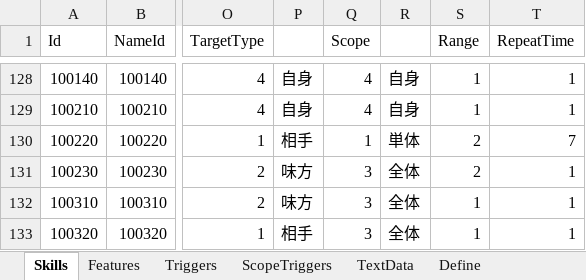
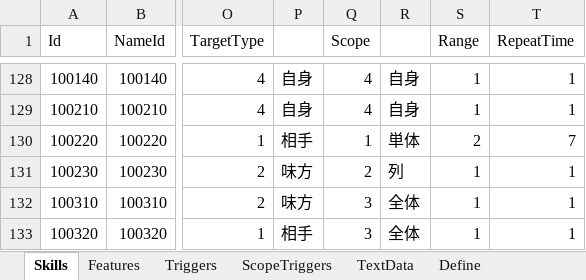
Before and after one commit to seedsclaft/unity, an Excel workbook: Assets/Data/Skills.xlsx, sheet Skills, drawn as a sheet; only a part is shown, gaps mark what is left out; values as stored, in another font and other column widths than the file's, no borders; the diff names each change by its address in the sheet, - before the commit and + after, or states it on an @@ line.

```diff
--- a/Assets/Data/Skills.xlsx (sheet Skills)
+++ b/Assets/Data/Skills.xlsx (sheet Skills)
-Q131 (Scope): 3
+Q131 (Scope): 2
-R131: 全体
+R131: 列
-S131 (Range): 2
+S131 (Range): 1
```
Also changed, not shown: Assets/Data/Actors.xlsx, Assets/Data/States.xlsx, 12 other files.
